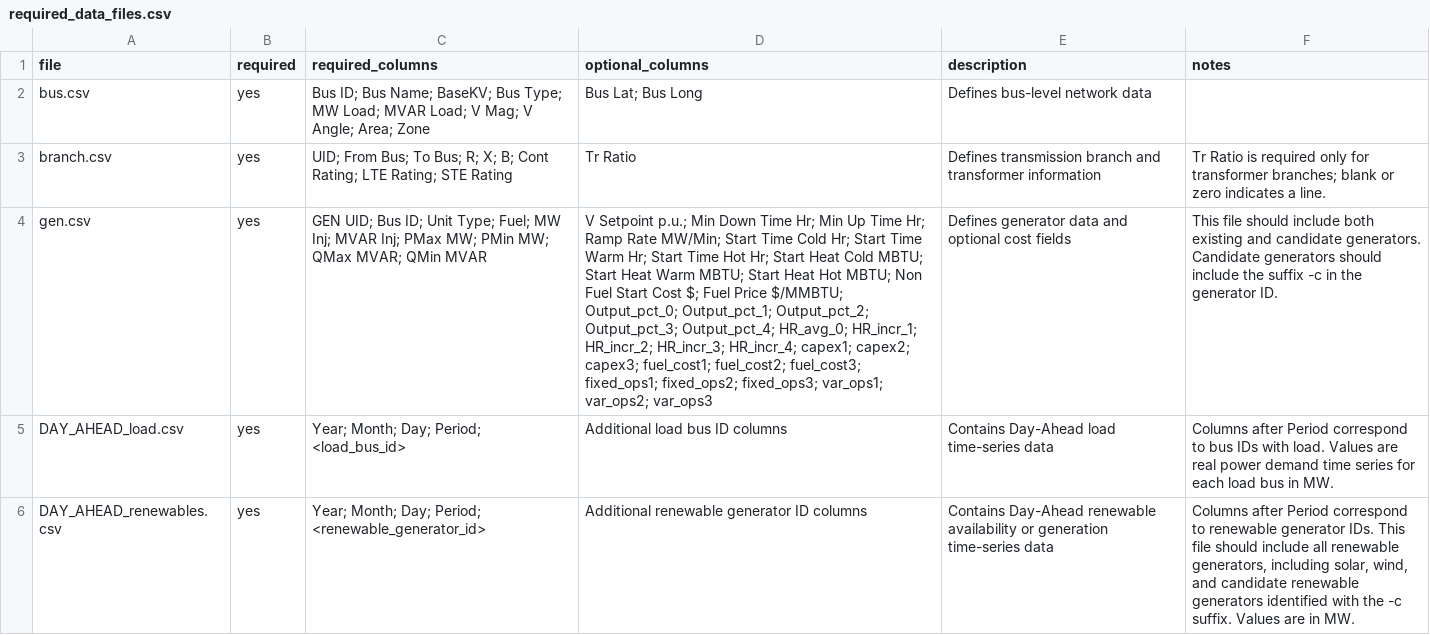
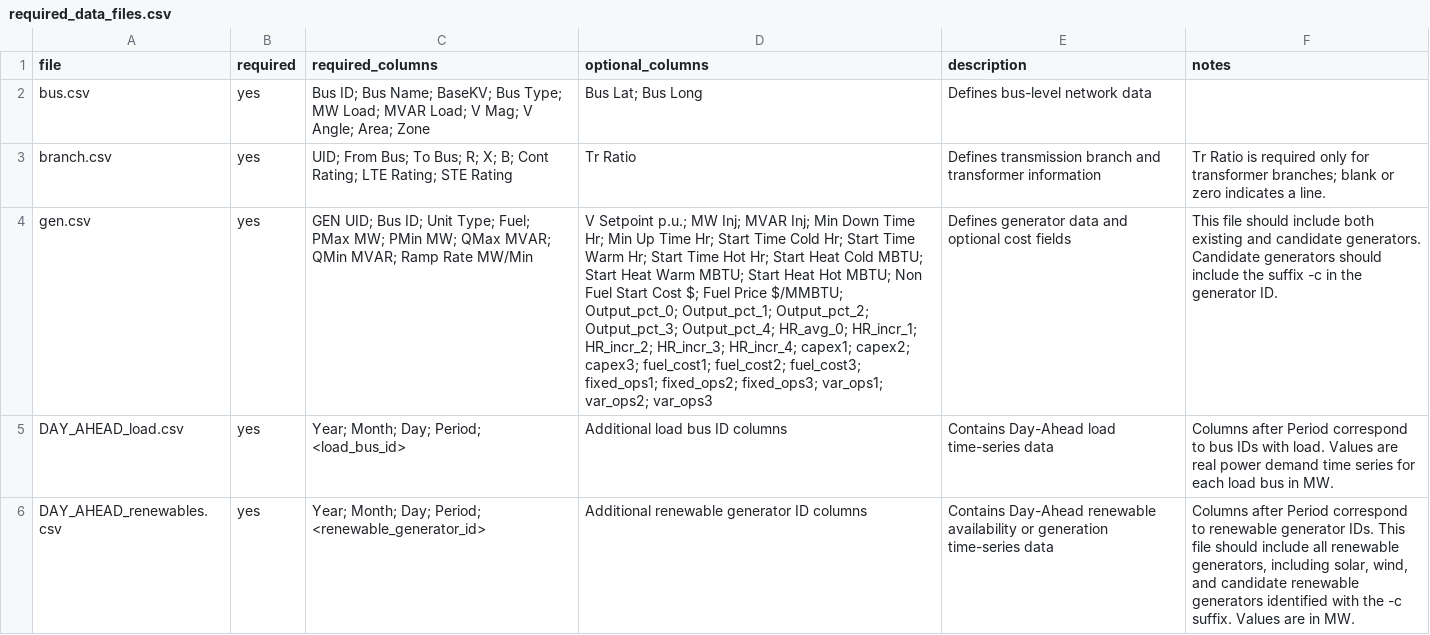
Before and after one commit to IDAES/idaes-gtep, a CSV file: gtep/data/required_data_files.csv, drawn as a sheet; only a part is shown; the diff names each change by its address in the sheet, - before the commit and + after, or states it on an @@ line.

Commit message:
update required columns in gen.csv

```diff
--- a/gtep/data/required_data_files.csv
+++ b/gtep/data/required_data_files.csv
-C4 (required_columns): …Type; Fuel; MW Inj; MVAR Inj; PMax MW; PMin MW; QMax MVAR; QMin MVAR
+C4 (required_columns): …Type; Fuel; PMax MW; PMin MW; QMax MVAR; QMin MVAR; Ramp Rate MW/Min
-D4 (optional_columns): …Setpoint p.u.; Min Down Time Hr; Min Up Time Hr; Ramp Rate MW/Min; Start Time…
+D4 (optional_columns): …Setpoint p.u.; MW Inj; MVAR Inj; Min Down Time Hr; Min Up Time Hr; Start Time…
```
